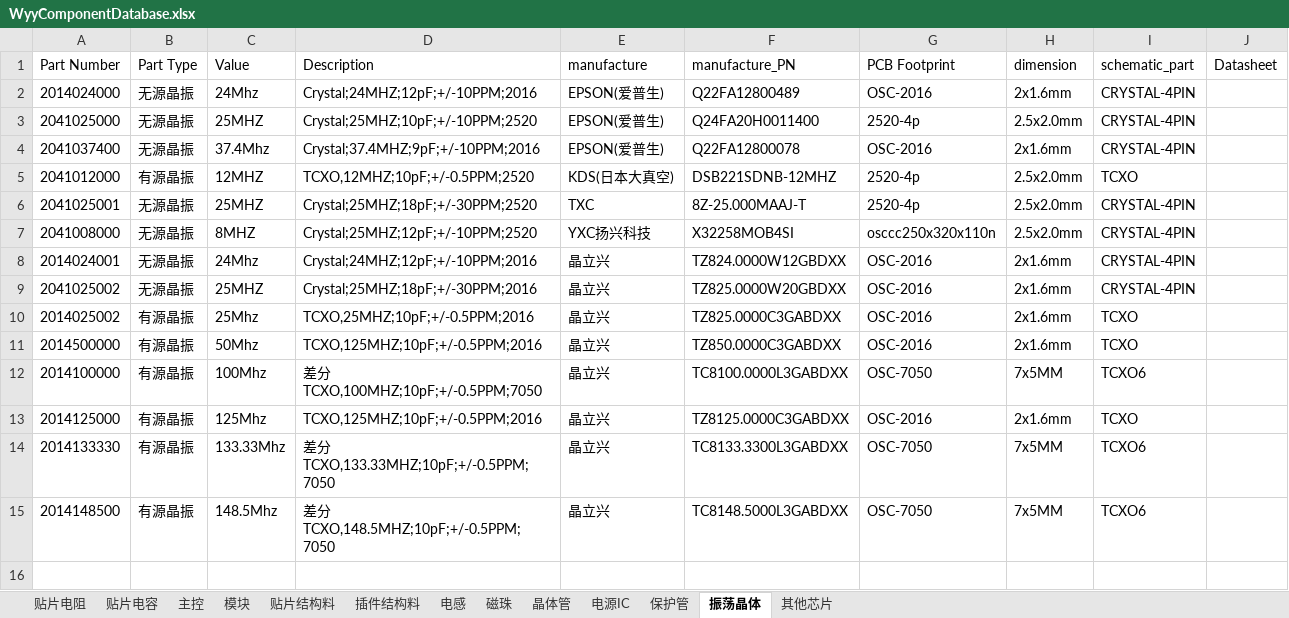
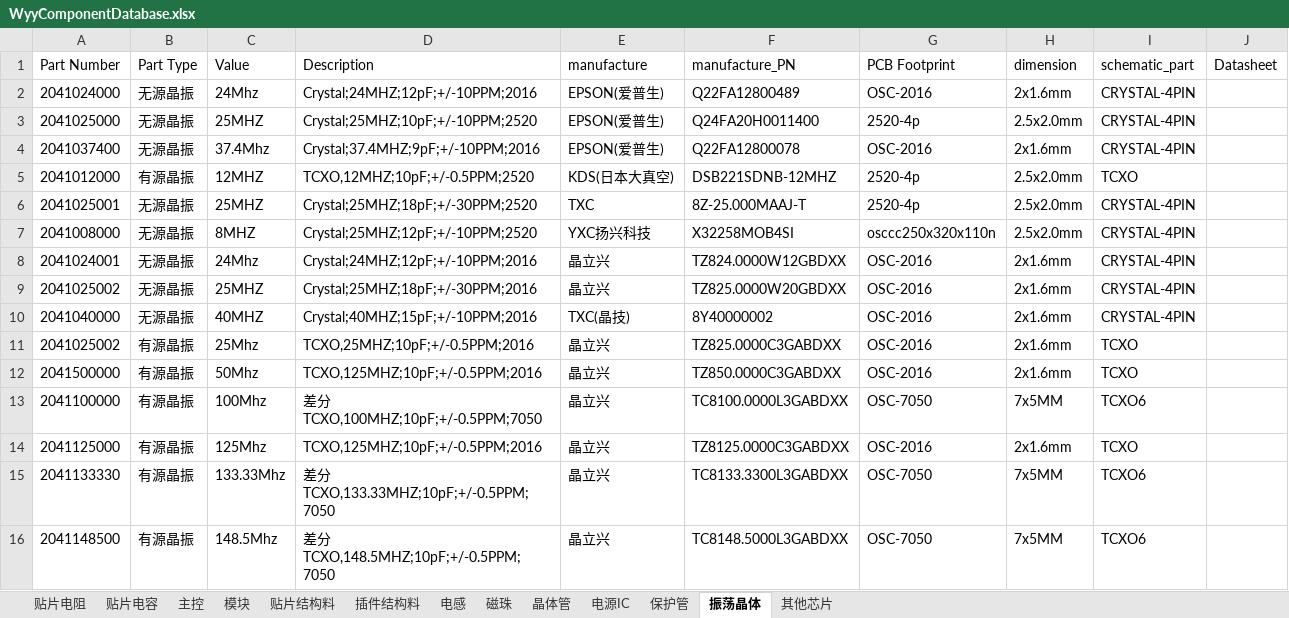
Before and after one commit to wuyunyang/Cadence_Lib, an Excel workbook: WyyComponentDatabase.xlsx, sheet 振荡晶体, drawn as a sheet; values as stored, in another font and other column widths than the file's, no borders; addresses are those after the commit; the diff names each change by its address in the sheet, - before the commit and + after, or states it on an @@ line.

Commit message:
up data WyyComponentDatabase.xlsx

```diff
--- a/WyyComponentDatabase.xlsx (sheet 振荡晶体)
+++ b/WyyComponentDatabase.xlsx (sheet 振荡晶体)
-A2 (Part Number): 2014024000
+A2 (Part Number): 2041024000
-A8 (Part Number): 2014024001
+A8 (Part Number): 2041024001
+row 10: 2041040000 | 无源晶振 | 40MHZ | Crystal;40MHZ;15pF;+/-10PPM;2016 | TXC(晶技) | 8Y40000002 | OSC-2016 | 2x1.6mm | CRYSTAL-4PIN
-A11 (Part Number): 2014025002
+A11 (Part Number): 2041025002
-A12 (Part Number): 2014500000
+A12 (Part Number): 2041500000
-A13 (Part Number): 2014100000
+A13 (Part Number): 2041100000
-A14 (Part Number): 2014125000
+A14 (Part Number): 2041125000
-A15 (Part Number): 2014133330
+A15 (Part Number): 2041133330
-A16 (Part Number): 2014148500
+A16 (Part Number): 2041148500
```
Also changed, not shown: sheet 贴片电容, 1 other file.
